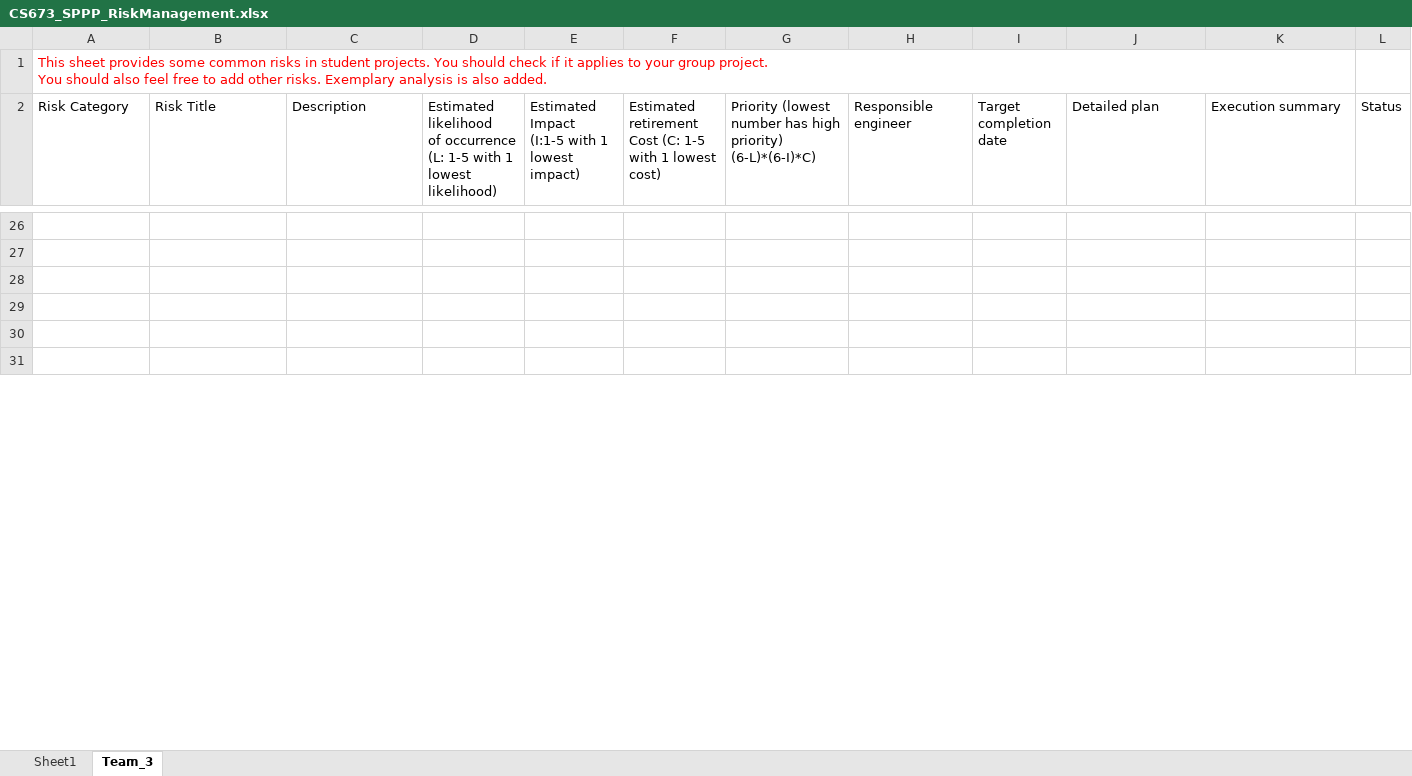
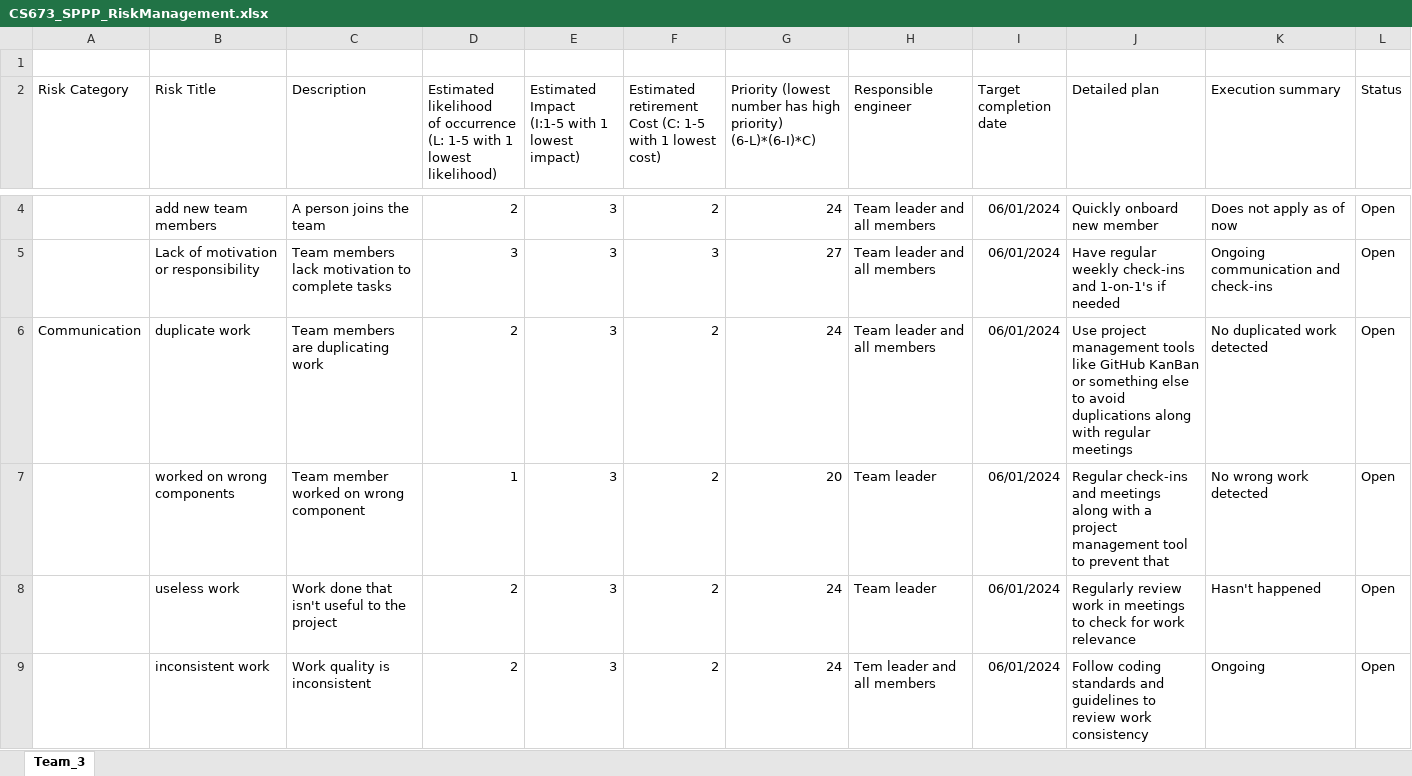
Before and after one commit to BUMETCS673/cs673se_sum1_24_team_3, an Excel workbook: doc/CS673_SPPP_RiskManagement.xlsx, sheet Team_3, drawn as a sheet; only a part is shown, gaps mark what is left out; values as stored, in another font and other column widths than the file's, no borders; charts and pictures not drawn; addresses are those after the commit; ↵ is a line break in a cell; the diff covers the shown part only; the diff names each change by its address in the sheet, - before the commit and + after, or states it on an @@ line.

```diff
--- a/doc/CS673_SPPP_RiskManagement.xlsx (sheet Team_3)
+++ b/doc/CS673_SPPP_RiskManagement.xlsx (sheet Team_3)
-sheet tab: Sheet1
-A1 (Risk Category): This sheet provides some common risks in student projects. You should check if it applies to your group project. ↵ You should also feel free to add other risks. Exemplary analysis is also added.
+A1 (Risk Category): (empty)
-row 4: (empty)
+row 4:  | add new team members | A person joins the team | 2 | 3 | 2 | 24 | Team leader and all members | 06/01/2024 | Quickly onboard new member | Does not apply as of now | Open
-row 5: (empty)
+row 5:  | Lack of motivation or responsibility | Team members lack motivation to complete tasks | 3 | 3 | 3 | 27 | Team leader and all members | 06/01/2024 | Have regular weekly check-ins and 1-on-1's if needed | Ongoing communication and check-ins | Open
-row 6: (empty)
+row 6: Communication | duplicate work | Team members are duplicating work | 2 | 3 | 2 | 24 | Team leader and all members | 06/01/2024 | Use project management tools like GitHub KanBan or something else to avoid duplications along with regular meetings | No duplicated work detected | Open
-row 7: (empty)
+row 7:  | worked on wrong components | Team member worked on wrong component | 1 | 3 | 2 | 20 | Team leader | 06/01/2024 | Regular check-ins and meetings along with a project management tool to prevent that | No wrong work detected | Open
-row 8: (empty)
+row 8:  | useless work | Work done that isn't useful to the project | 2 | 3 | 2 | 24 | Team leader | 06/01/2024 | Regularly review work in meetings to check for work relevance | Hasn't happened | Open
-row 9: (empty)
+row 9:  | inconsistent work | Work quality is inconsistent | 2 | 3 | 2 | 24 | Tem leader and all members | 06/01/2024 | Follow coding standards and guidelines to review work consistency | Ongoing | Open
```
Also changed, not shown: 9 added rows, 24 removed rows, 81 edited cells and cell formats elsewhere in this sheet, charts or pictures, doc/CS673_ProgressReport_team3.xlsx, 6 other files.
